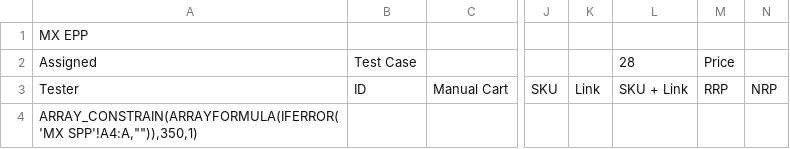
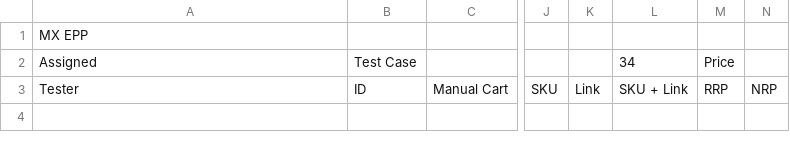
Before and after one commit to raymondwoocheil/CheilSEHKQA, a CSV file: datasources/TestCaseMXEPP.csv, drawn as a sheet; only a part is shown, gaps mark what is left out; the diff covers the shown part only; the diff names each change by its address in the sheet, - before the commit and + after, or states it on an @@ line.

```diff
--- a/datasources/TestCaseMXEPP.csv
+++ b/datasources/TestCaseMXEPP.csv
-L2: 28
+L2: 34
-A4: ARRAY_CONSTRAIN(ARRAYFORMULA(IFERROR('MX SPP'!A4:A,"")),350,1)
+A4: (empty)
```
Also changed, not shown: 1 added row, 1 removed row and 121 edited cells elsewhere in this file, datasources/TestCaseCEEPP.csv, datasources/TestCaseCESPP.csv, 3 other files.
